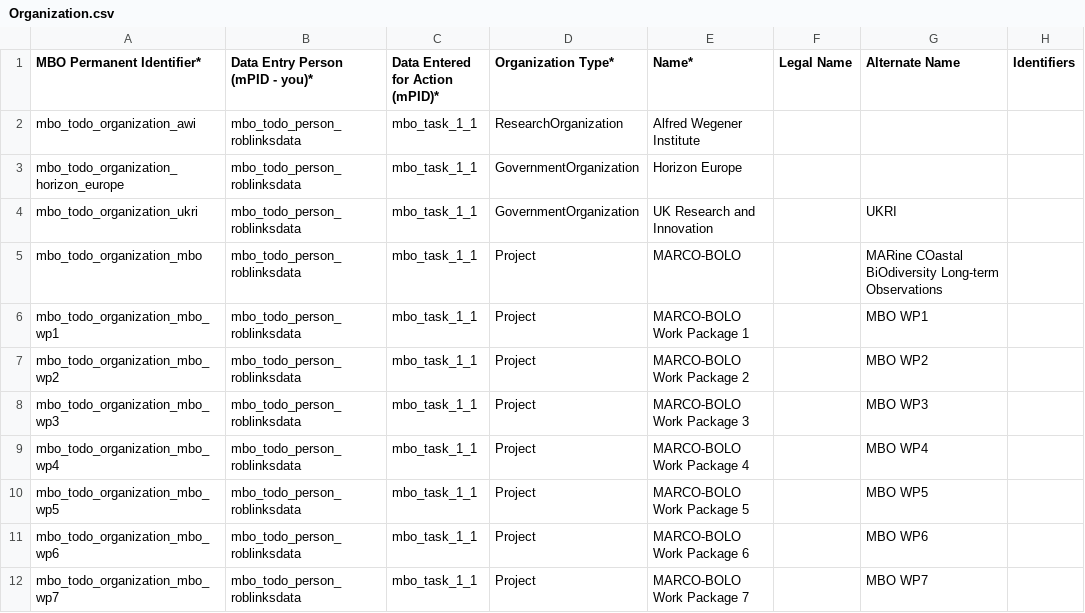
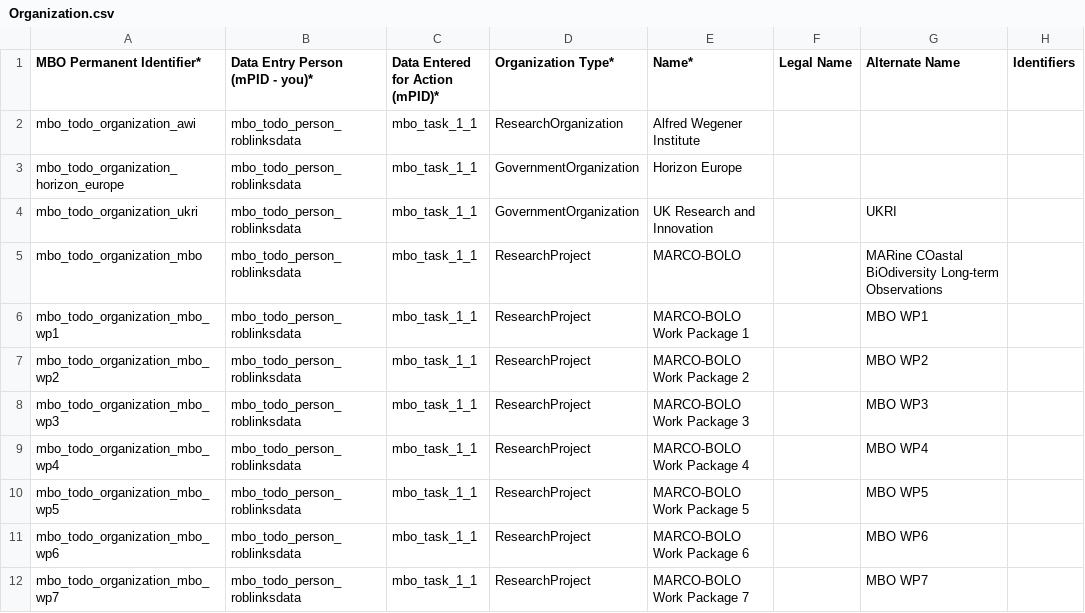
Before and after one commit to vliz-be-opsci/mbo-csv-to-json-ld, a CSV file: Organization.csv, drawn as a sheet; only a part is shown; the diff names each change by its address in the sheet, - before the commit and + after, or states it on an @@ line.

Commit message:
Actions from feedback (#26)
* Expanding list of supported organization types.

* Adding life science identifier column to the Taxon CSV.

* Requesting a QUDT unit code where specified in VariableMeasured.

* Removing any (visible) reference to 'variables measured' to avoid end-user  confusion.

* Making the HowToTip 'URL' column more specific (and multi-valued).

```diff
--- a/Organization.csv
+++ b/Organization.csv
-D5:D12 (Organization Type*): Project
+D5:D12 (Organization Type*): ResearchProject
```
Also changed, not shown: Dataset.csv, Taxon.csv, 38 other files.
